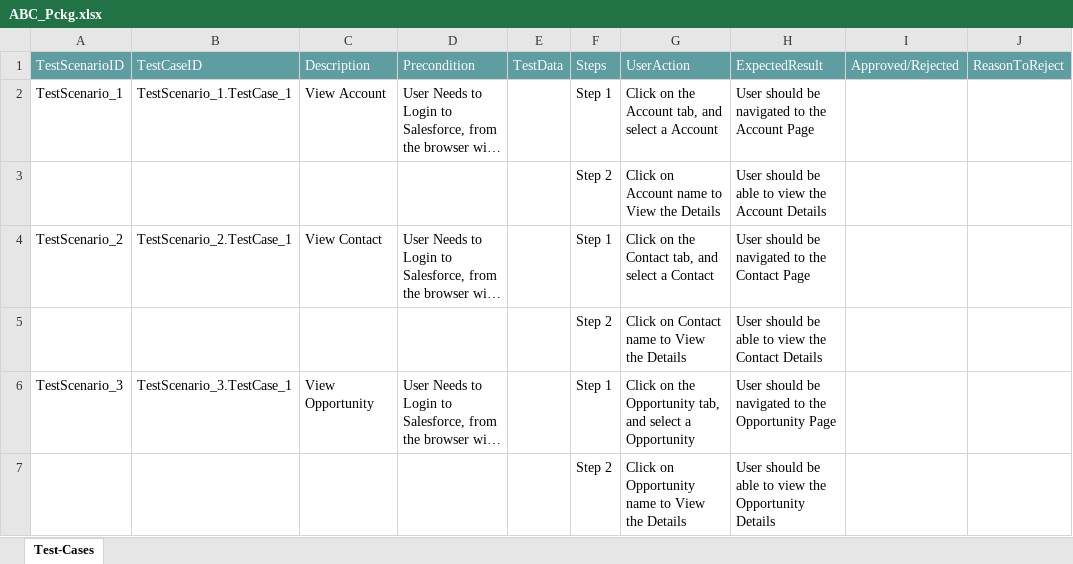
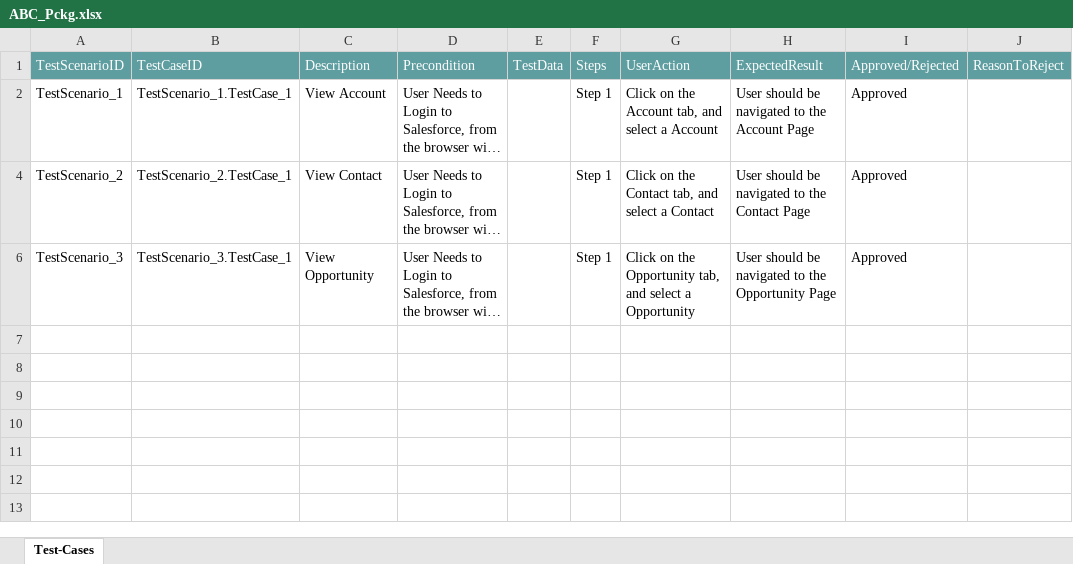
Before and after one commit to ShaikMohamedIrfan/TestAtif, an Excel workbook: ABC_Pckg.xlsx, sheet Test-Cases, drawn as a sheet; long unchanged cells end in …; values as stored, in another font and other column widths than the file's, no borders; table styles not drawn; the diff names each change by its address in the sheet, - before the commit and + after, or states it on an @@ line.

Commit message:
Update ABC_Pckg.xlsx

```diff
--- a/ABC_Pckg.xlsx (sheet Test-Cases)
+++ b/ABC_Pckg.xlsx (sheet Test-Cases)
-I2: (empty)
+I2: Approved
@@ row 3 hidden:  |  |  |  |  | Step 2 | Click on Account name to View the Details | User should be able to view the Account Details @@
-I4: (empty)
+I4: Approved
@@ row 5 hidden:  |  |  |  |  | Step 2 | Click on Contact name to View the Details | User should be able to view the Contact Details @@
-I6: (empty)
+I6: Approved
@@ row 7 hidden:  |  |  |  |  | Step 2 | Click on Opportunity name to View the Details | User should be able to view the Opportunity Details @@
```
